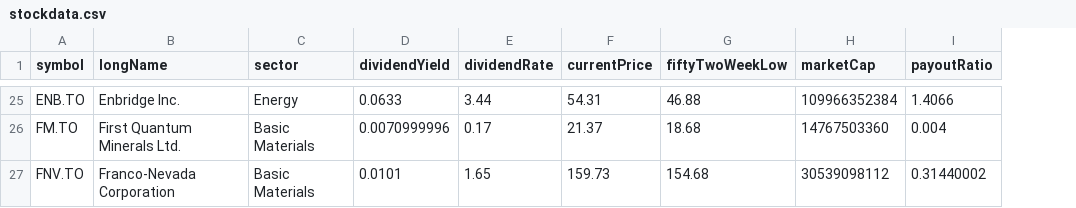
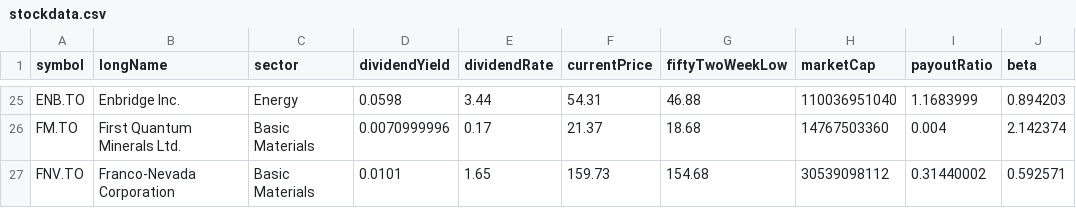
Before and after one commit to glennbirch/stock, a CSV file: stockdata.csv, drawn as a sheet; only a part is shown, gaps mark what is left out; the diff covers the shown part only; the diff names each change by its address in the sheet, - before the commit and + after, or states it on an @@ line.

```diff
--- a/stockdata.csv
+++ b/stockdata.csv
+column J (beta), rows 25-27: 0.894203 | 2.142374 | 0.592571
-D25 (dividendYield): 0.0633
+D25 (dividendYield): 0.0598
-H25 (marketCap): 109966352384
+H25 (marketCap): 110036951040
-I25 (payoutRatio): 1.4066
+I25 (payoutRatio): 1.1683999
```
Also changed, not shown: 62 edited cells elsewhere in this file, 2 other files.
